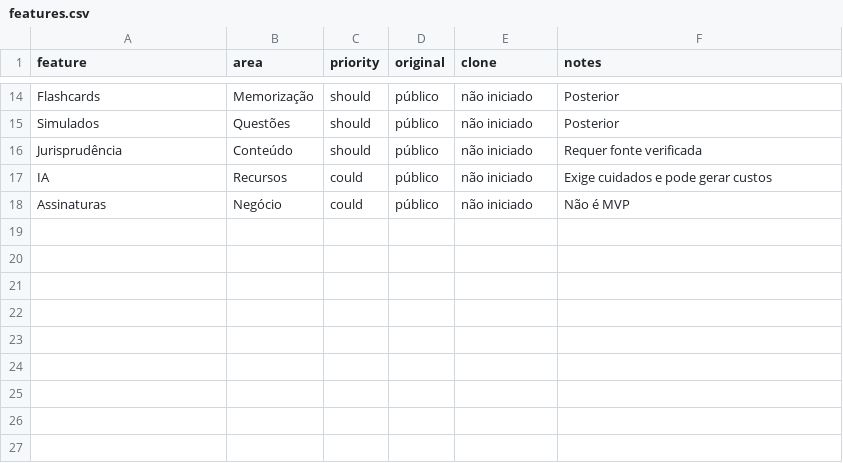
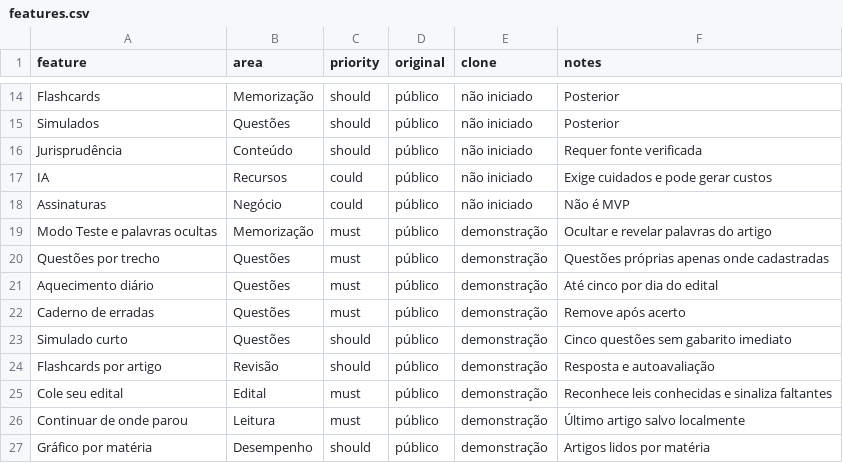
Before and after one commit to advandrerbernardo-maker/leilab, a CSV file: replica/features.csv, drawn as a sheet; only a part is shown, gaps mark what is left out; the diff names each change by its address in the sheet, - before the commit and + after, or states it on an @@ line.

Commit message:
feat: LeiLab 0.4 com fluxos Replica de estudo
* feat(replica): adicionar questões próprias e ferramentas de estudo

* feat(replica): integrar modo teste, ações por artigo e navegação

* feat(replica): flashcards, simulados e importação de edital

* feat(replica): questões por artigo, diário, erradas e simulado

* test: documentar paridade parcial e validar fluxos Replica 0.4

* fix: esclarecer Modo Teste e importação básica de edital

```diff
--- a/replica/features.csv
+++ b/replica/features.csv
+row 19: Modo Teste e palavras ocultas | Memorização | must | público | demonstração | Ocultar e revelar palavras do artigo
+row 20: Questões por trecho | Questões | must | público | demonstração | Questões próprias apenas onde cadastradas
+row 21: Aquecimento diário | Questões | must | público | demonstração | Até cinco por dia do edital
+row 22: Caderno de erradas | Questões | must | público | demonstração | Remove após acerto
+row 23: Simulado curto | Questões | should | público | demonstração | Cinco questões sem gabarito imediato
+row 24: Flashcards por artigo | Revisão | should | público | demonstração | Resposta e autoavaliação
+row 25: Cole seu edital | Edital | must | público | demonstração | Reconhece leis conhecidas e sinaliza faltantes
+row 26: Continuar de onde parou | Leitura | must | público | demonstração | Último artigo salvo localmente
+row 27: Gráfico por matéria | Desempenho | should | público | demonstração | Artigos lidos por matéria
```
Also changed, not shown: 8 other files.
